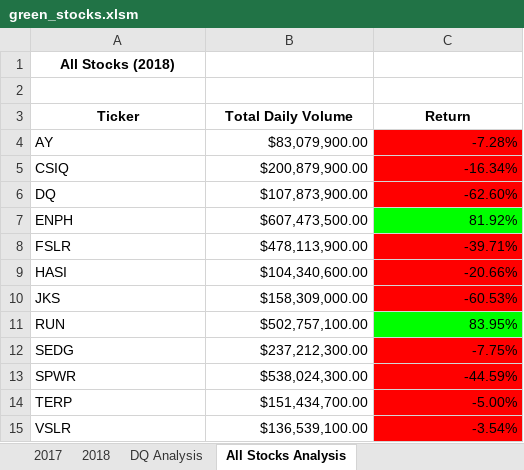
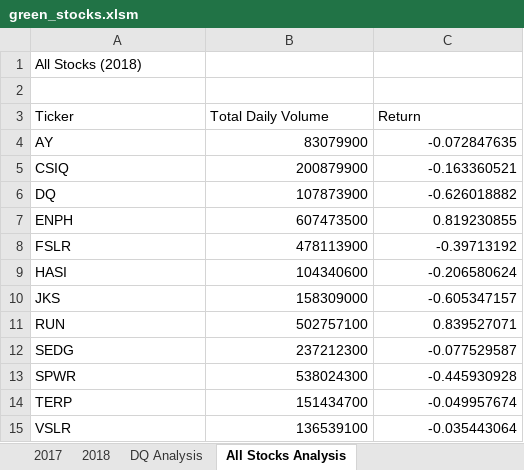
Before and after one commit to carly-richardson/stock-analysis, an Excel workbook: green_stocks.xlsm, sheet All Stocks Analysis, drawn as a sheet; values as stored, in another font and other column widths than the file's, no borders; charts and pictures not drawn; the diff names each change by its address in the sheet, - before the commit and + after, or states it on an @@ line.

Commit message:
Added macros to run analysis for any year

```diff
--- a/green_stocks.xlsm (sheet All Stocks Analysis)
+++ b/green_stocks.xlsm (sheet All Stocks Analysis)
@@ A1 bold: on → off, alignment: center → left @@
@@ A3:C3 bold: on → off, alignment: center → left @@
-B4 (Total Daily Volume): $83,079,900.00
+B4 (Total Daily Volume): 83079900
-C4 (Return): -7.28%
+C4 (Return): -0.072847635
-C4:C6 fill: #FF0000
+C4:C6 fill: none
-B5 (Total Daily Volume): $200,879,900.00
+B5 (Total Daily Volume): 200879900
-C5 (Return): -16.34%
+C5 (Return): -0.163360521
-B6 (Total Daily Volume): $107,873,900.00
+B6 (Total Daily Volume): 107873900
-C6 (Return): -62.60%
+C6 (Return): -0.626018882
-B7 (Total Daily Volume): $607,473,500.00
+B7 (Total Daily Volume): 607473500
-C7 (Return): 81.92%
+C7 (Return): 0.819230855
-C7 fill: #00FF00
+C7 fill: none
-B8 (Total Daily Volume): $478,113,900.00
+B8 (Total Daily Volume): 478113900
-C8 (Return): -39.71%
+C8 (Return): -0.39713192
-C8:C10 fill: #FF0000
+C8:C10 fill: none
-B9 (Total Daily Volume): $104,340,600.00
+B9 (Total Daily Volume): 104340600
-C9 (Return): -20.66%
+C9 (Return): -0.206580624
-B10 (Total Daily Volume): $158,309,000.00
+B10 (Total Daily Volume): 158309000
-C10 (Return): -60.53%
+C10 (Return): -0.605347157
-B11 (Total Daily Volume): $502,757,100.00
+B11 (Total Daily Volume): 502757100
-C11 (Return): 83.95%
+C11 (Return): 0.839527071
-C11 fill: #00FF00
+C11 fill: none
-B12 (Total Daily Volume): $237,212,300.00
+B12 (Total Daily Volume): 237212300
-C12 (Return): -7.75%
+C12 (Return): -0.077529587
-C12:C15 fill: #FF0000
+C12:C15 fill: none
-B13 (Total Daily Volume): $538,024,300.00
+B13 (Total Daily Volume): 538024300
-C13 (Return): -44.59%
+C13 (Return): -0.445930928
-B14 (Total Daily Volume): $151,434,700.00
+B14 (Total Daily Volume): 151434700
-C14 (Return): -5.00%
+C14 (Return): -0.049957674
-B15 (Total Daily Volume): $136,539,100.00
+B15 (Total Daily Volume): 136539100
-C15 (Return): -3.54%
+C15 (Return): -0.035443064
```
Also changed, not shown: sheet 2017, charts or pictures, 1 other file.
